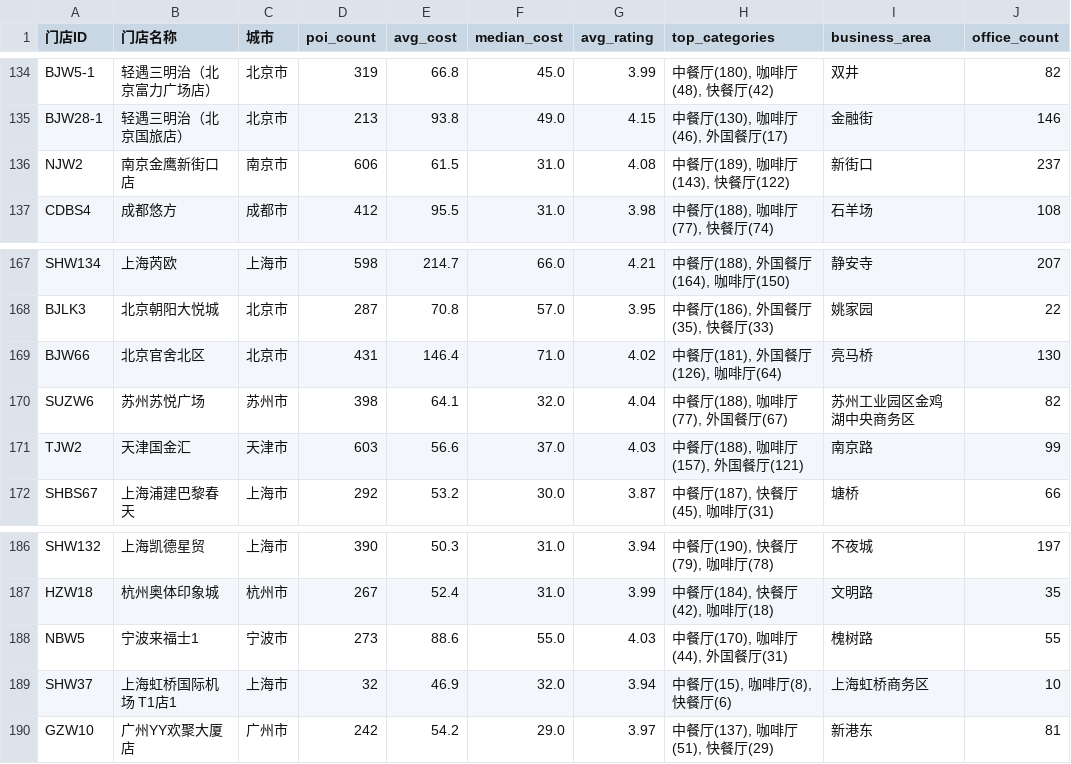
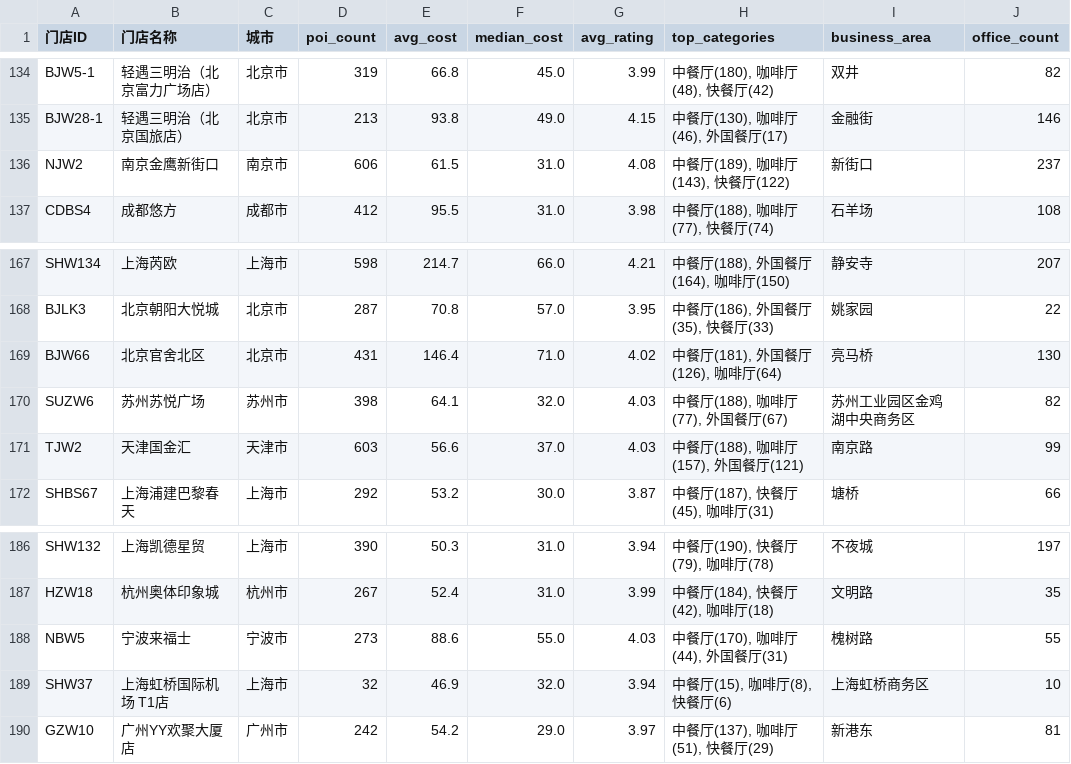
Before and after one commit to YY97/wagas-ai-data-query, a CSV file: output/store_market_context.csv, drawn as a sheet; only a part is shown, gaps mark what is left out; the diff names each change by its address in the sheet, - before the commit and + after, or states it on an @@ line.

```diff
--- a/output/store_market_context.csv
+++ b/output/store_market_context.csv
-B136 (门店名称): 南京金鹰新街口店
+B136 (门店名称): 南京金鹰新街口
-G170 (avg_rating): 4.04
+G170 (avg_rating): 4.03
-B188 (门店名称): 宁波来福士1
+B188 (门店名称): 宁波来福士
-B189 (门店名称): 上海虹桥国际机场 T1店1
+B189 (门店名称): 上海虹桥国际机场 T1店
```
Also changed, not shown: output/store_daily_latest_ads.csv, 47 other files.
